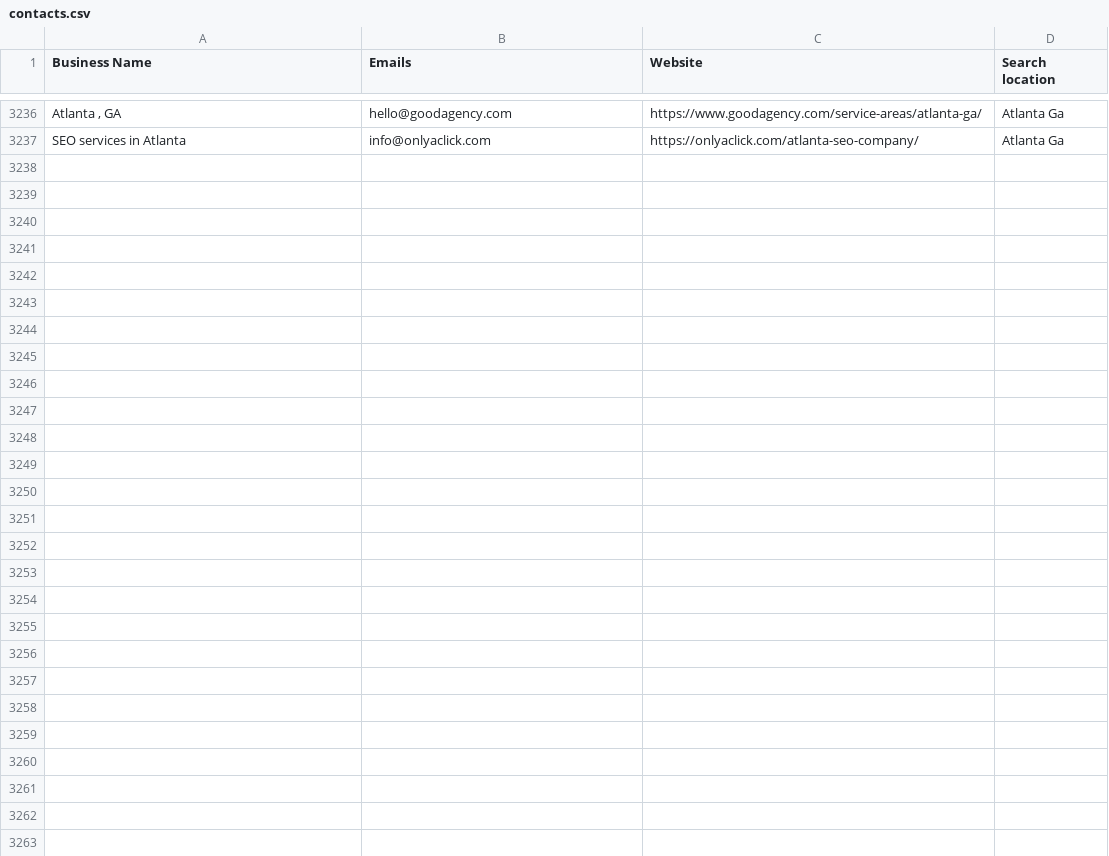
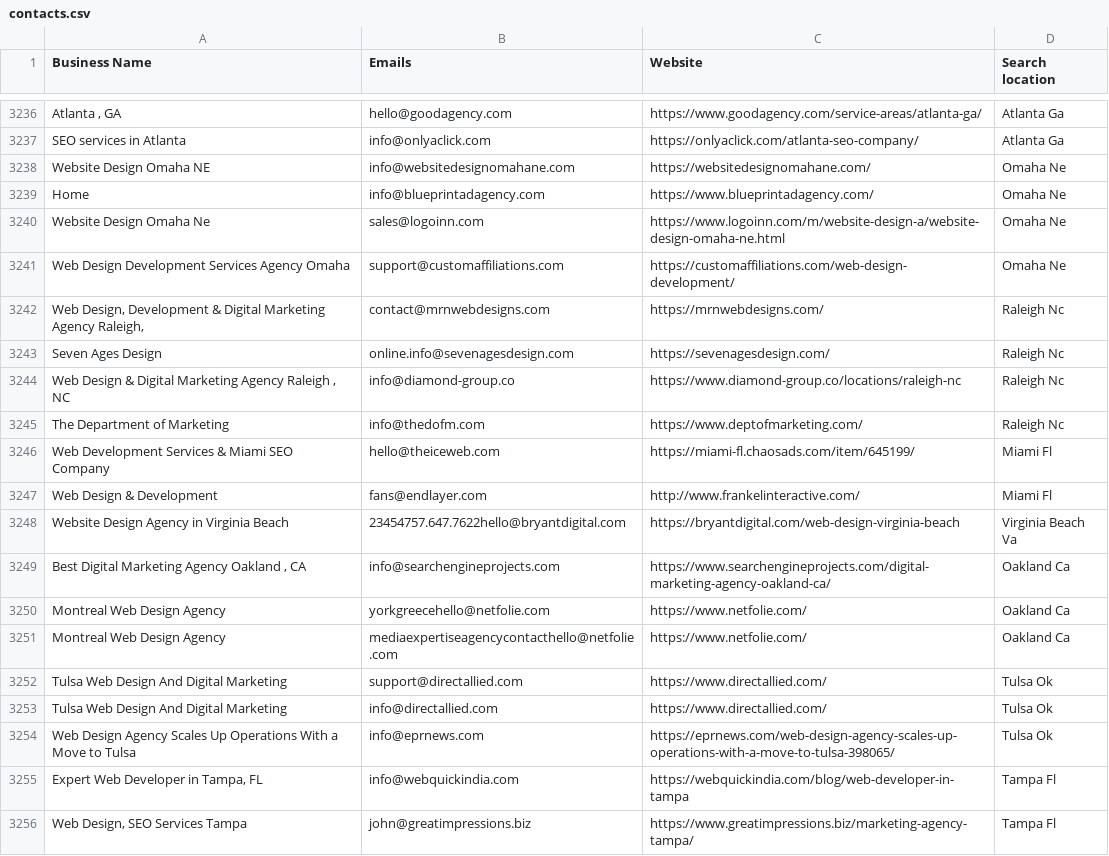
Before and after one commit to sangam8511/email-scraper-saas, a CSV file: recipients/contacts.csv, drawn as a sheet; only a part is shown, gaps mark what is left out; the diff covers the shown part only; the diff names each change by its address in the sheet, - before the commit and + after, or states it on an @@ line.

```diff
--- a/recipients/contacts.csv
+++ b/recipients/contacts.csv
+row 3238: Website Design Omaha NE | info@websitedesignomahane.com | https://websitedesignomahane.com/ | Omaha Ne
+row 3239: Home | info@blueprintadagency.com | https://www.blueprintadagency.com/ | Omaha Ne
+row 3240: Website Design Omaha Ne | sales@logoinn.com | https://www.logoinn.com/m/website-design-a/website-design-omaha-ne.html | Omaha Ne
+row 3241: Web Design Development Services Agency Omaha | support@customaffiliations.com | https://customaffiliations.com/web-design-development/ | Omaha Ne
+row 3242: Web Design, Development & Digital Marketing Agency Raleigh, | contact@mrnwebdesigns.com | https://mrnwebdesigns.com/ | Raleigh Nc
+row 3243: Seven Ages Design | online.info@sevenagesdesign.com | https://sevenagesdesign.com/ | Raleigh Nc
+row 3244: Web Design & Digital Marketing Agency Raleigh , NC | info@diamond-group.co | https://www.diamond-group.co/locations/raleigh-nc | Raleigh Nc
+row 3245: The Department of Marketing | info@thedofm.com | https://www.deptofmarketing.com/ | Raleigh Nc
+row 3246: Web Development Services & Miami SEO Company | hello@theiceweb.com | https://miami-fl.chaosads.com/item/645199/ | Miami Fl
+row 3247: Web Design & Development | fans@endlayer.com | http://www.frankelinteractive.com/ | Miami Fl
+row 3248: Website Design Agency in Virginia Beach | 23454757.647.7622hello@bryantdigital.com | https://bryantdigital.com/web-design-virginia-beach | Virginia Beach Va
+row 3249: Best Digital Marketing Agency Oakland , CA | info@searchengineprojects.com | https://www.searchengineprojects.com/digital-marketing-agency-oakland-ca/ | Oakland Ca
+row 3250: Montreal Web Design Agency | yorkgreecehello@netfolie.com | https://www.netfolie.com/ | Oakland Ca
+row 3251: Montreal Web Design Agency | mediaexpertiseagencycontacthello@netfolie.com | https://www.netfolie.com/ | Oakland Ca
+row 3252: Tulsa Web Design And Digital Marketing | support@directallied.com | https://www.directallied.com/ | Tulsa Ok
+row 3253: Tulsa Web Design And Digital Marketing | info@directallied.com | https://www.directallied.com/ | Tulsa Ok
+row 3254: Web Design Agency Scales Up Operations With a Move to Tulsa | info@eprnews.com | https://eprnews.com/web-design-agency-scales-up-operations-with-a-move-to-tulsa-398065/ | Tulsa Ok
+row 3255: Expert Web Developer in Tampa, FL | info@webquickindia.com | https://webquickindia.com/blog/web-developer-in-tampa | Tampa Fl
+row 3256: Web Design, SEO Services Tampa | john@greatimpressions.biz | https://www.greatimpressions.biz/marketing-agency-tampa/ | Tampa Fl
```
Also changed, not shown: 10 added rows elsewhere in this file, 2 other files.
